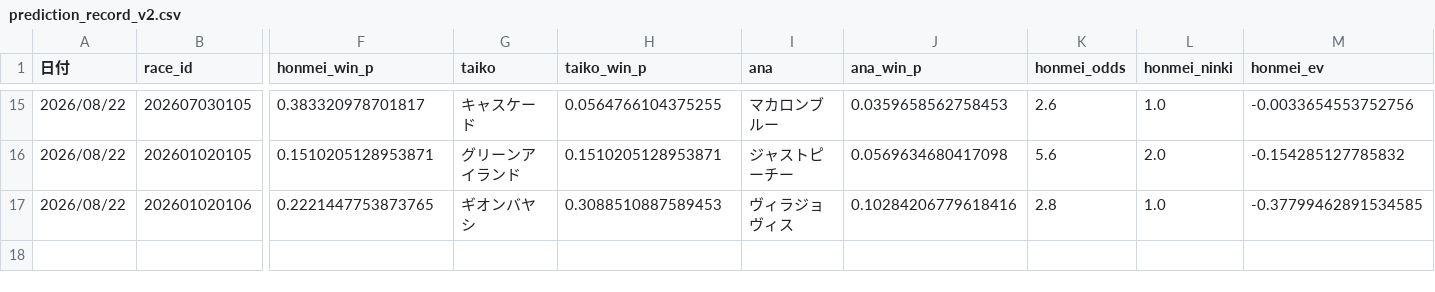
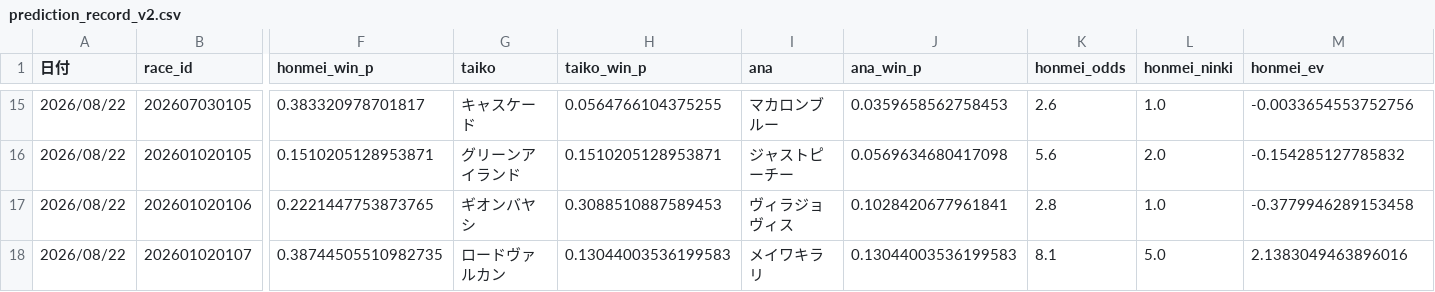
Before and after one commit to fu-ga306/keiba-ai, a CSV file: prediction_record_v2.csv, drawn as a sheet; only a part is shown, gaps mark what is left out; rows hold the shown columns only; the diff names each change by its address in the sheet, - before the commit and + after, or states it on an @@ line.

```diff
--- a/prediction_record_v2.csv
+++ b/prediction_record_v2.csv
-J17 (ana_win_p): 0.10284206779618416
+J17 (ana_win_p): 0.1028420677961841
-M17 (honmei_ev): -0.37799462891534585
+M17 (honmei_ev): -0.3779946289153458
+row 18: 2026/08/22 | 202601020107 | 0.38744505510982735 | ロードヴァルカン | 0.13044003536199583 | メイワキラリ | 0.13044003536199583 | 8.1 | 5.0 | 2.1383049463896016
```
Also changed, not shown: odds_history.csv, today_predictions.csv.
